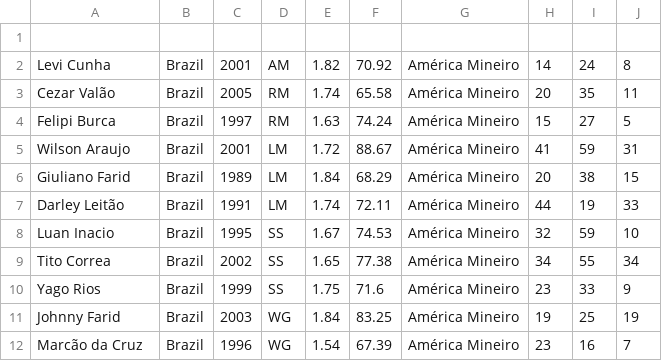
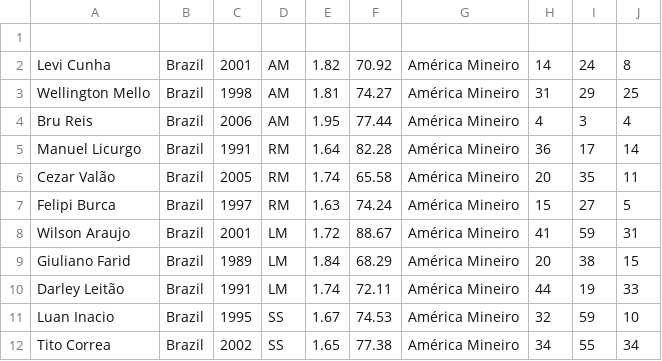
Before and after one commit to Rochamarc/dataset-fake-fut, a CSV file: attackers.csv, drawn as a sheet; only a part is shown; the shorter side is filled out with more unchanged rows; the diff names each change by its address in the sheet, - before the commit and + after, or states it on an @@ line.

Commit message:
fix attackers

```diff
--- a/attackers.csv
+++ b/attackers.csv
+row 3: Wellington Mello | Brazil | 1998 | AM | 1.81 | 74.27 | América Mineiro | 31 | 29 | 25
+row 4: Bru Reis | Brazil | 2006 | AM | 1.95 | 77.44 | América Mineiro | 4 | 3 | 4
+row 5: Manuel Licurgo | Brazil | 1991 | RM | 1.64 | 82.28 | América Mineiro | 36 | 17 | 14
```
